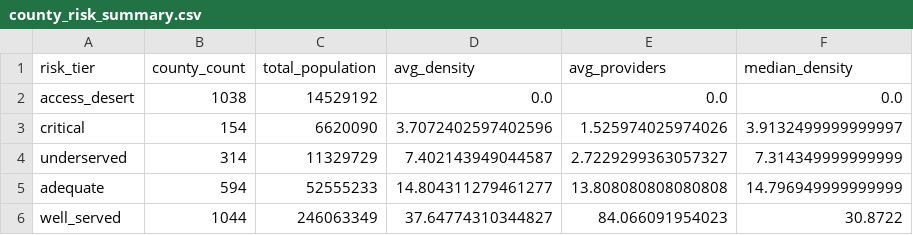
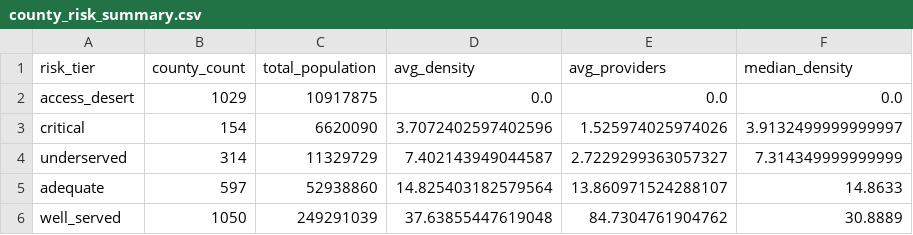
Before and after one commit to kennethyeaher/inst737-final-project-kenneth-yeaher, a CSV file: data/model_outputs/county_risk_summary.csv, drawn as a sheet.

```diff
--- a/data/model_outputs/county_risk_summary.csv
+++ b/data/model_outputs/county_risk_summary.csv
@@ -1,6 +1,6 @@
 risk_tier,county_count,total_population,avg_density,avg_providers,median_density
-access_desert,1038,14529192,0.0,0.0,0.0
+access_desert,1029,10917875,0.0,0.0,0.0
 critical,154,6620090,3.7072402597402596,1.525974025974026,3.9132499999999997
 underserved,314,11329729,7.402143949044587,2.7229299363057327,7.314349999999999
-adequate,594,52555233,14.804311279461277,13.808080808080808,14.796949999999999
-well_served,1044,246063349,37.64774310344827,84.066091954023,30.8722
+adequate,597,52938860,14.825403182579564,13.860971524288107,14.8633
+well_served,1050,249291039,37.63855447619048,84.7304761904762,30.8889
```
Also changed, not shown: data/load/county_access_dataset.csv, data/model_outputs/county_risk_classified.csv, 7 other files.
